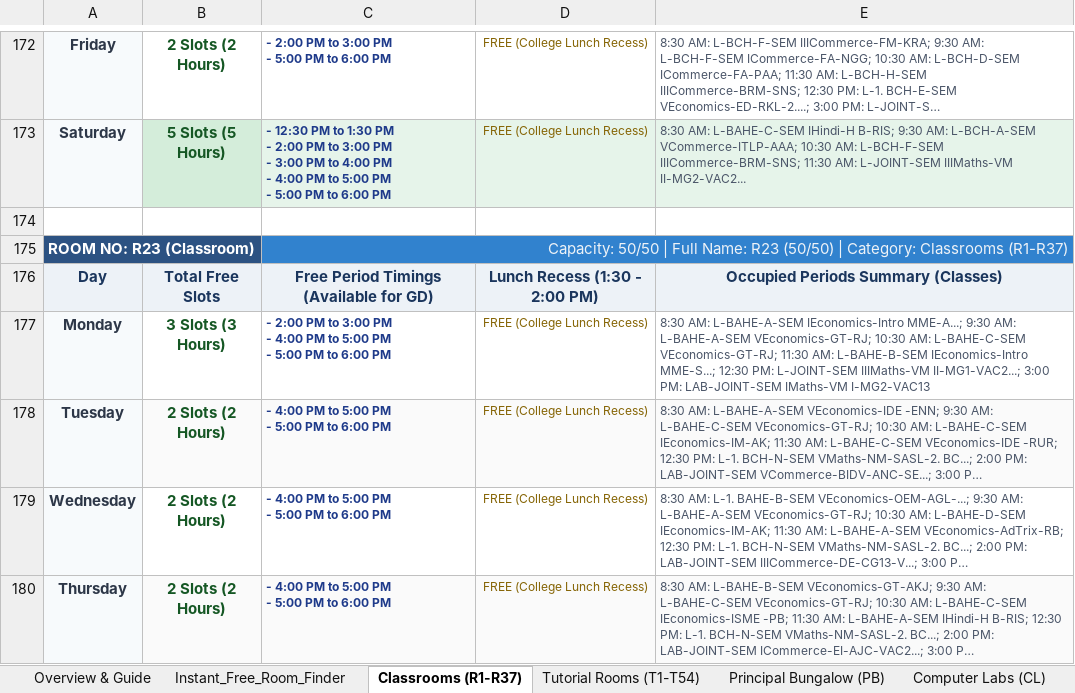
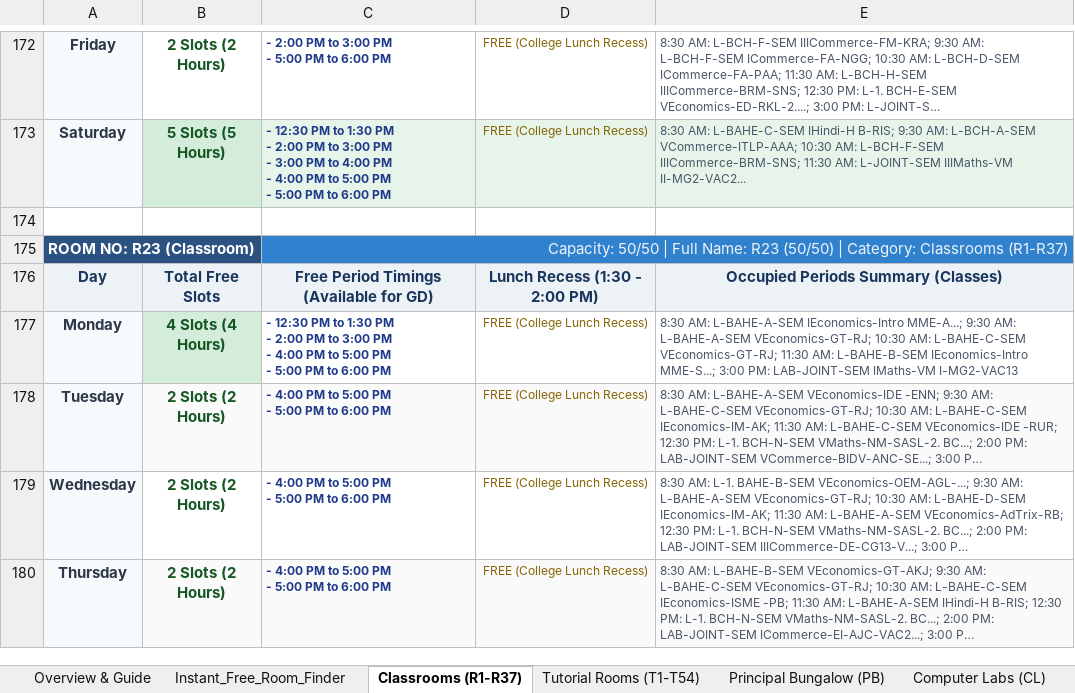
Before and after one commit to anand-srcc/srcc-free-classrooms, an Excel workbook: web_app/SRCC_Free_Classrooms_Timetable.xlsx, sheet Classrooms (R1-R37), drawn as a sheet; only a part is shown, gaps mark what is left out; long unchanged cells end in …; values as stored, in another font and other column widths than the file's, no borders; ↵ is a line break in a cell; the diff covers the shown part only; the diff names each change by its address in the sheet, - before the commit and + after, or states it on an @@ line.

```diff
--- a/web_app/SRCC_Free_Classrooms_Timetable.xlsx (sheet Classrooms (R1-R37))
+++ b/web_app/SRCC_Free_Classrooms_Timetable.xlsx (sheet Classrooms (R1-R37))
-B177: 3 Slots (3 Hours)
+B177: 4 Slots (4 Hours)
-B177 fill: none
+B177 fill: #D4EDDA
-C177: - 2:00 PM…
+C177: - 12:30 PM to 1:30 PM ↵ - 2:00 PM…
-E177: …IEconomics-Intro MME-S...; 12:30 PM: L-JOINT-SEM IIIMaths-VM II-MG1-VAC2...; 3:00 PM:…
+E177: …IEconomics-Intro MME-S...; 3:00 PM:…
```
Also changed, not shown: 15 edited cells and cell formats elsewhere in this sheet, sheet Instant_Free_Room_Finder, sheet Tutorial Rooms (T1-T54), sheet Computer Labs (CL), 19 other files.
